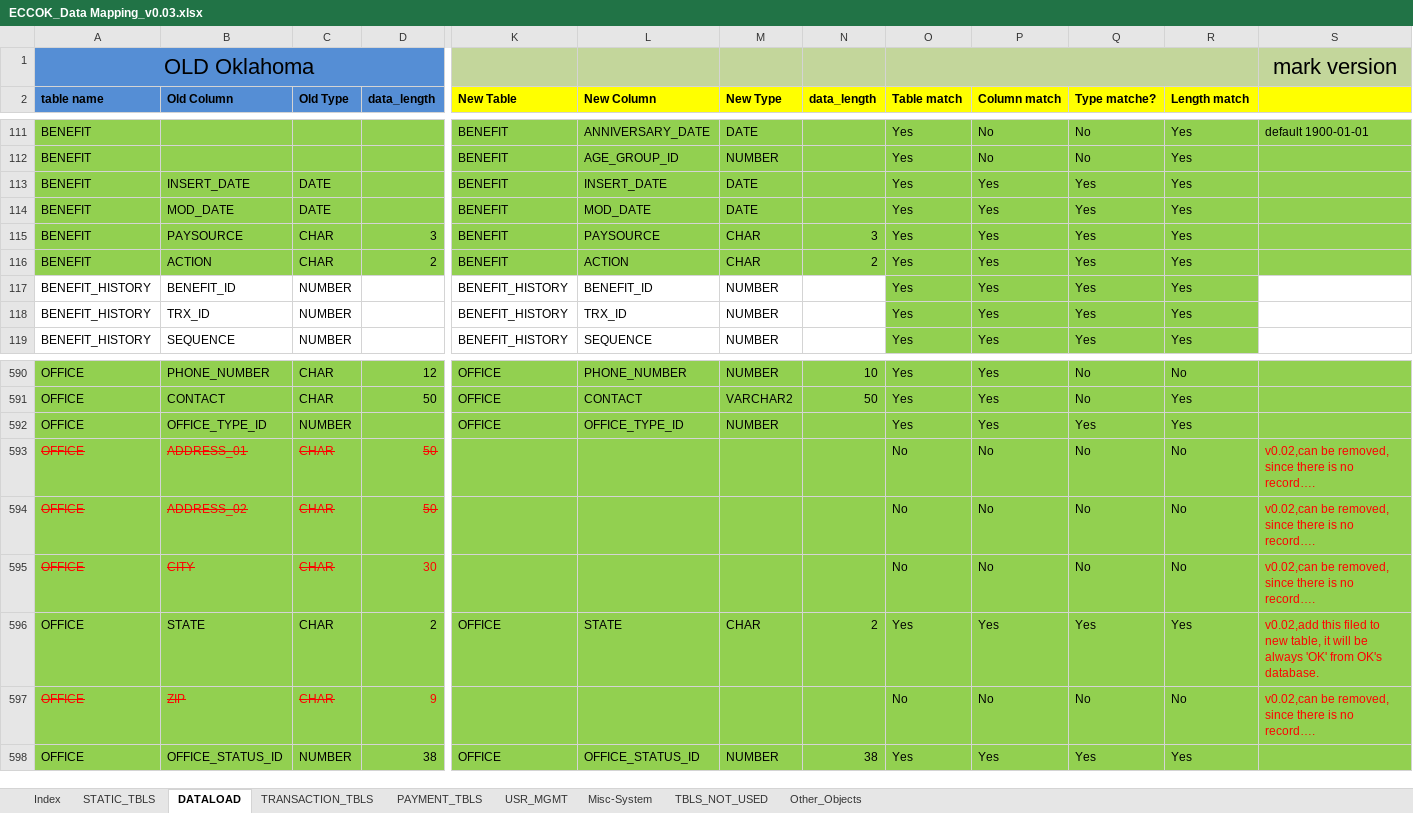
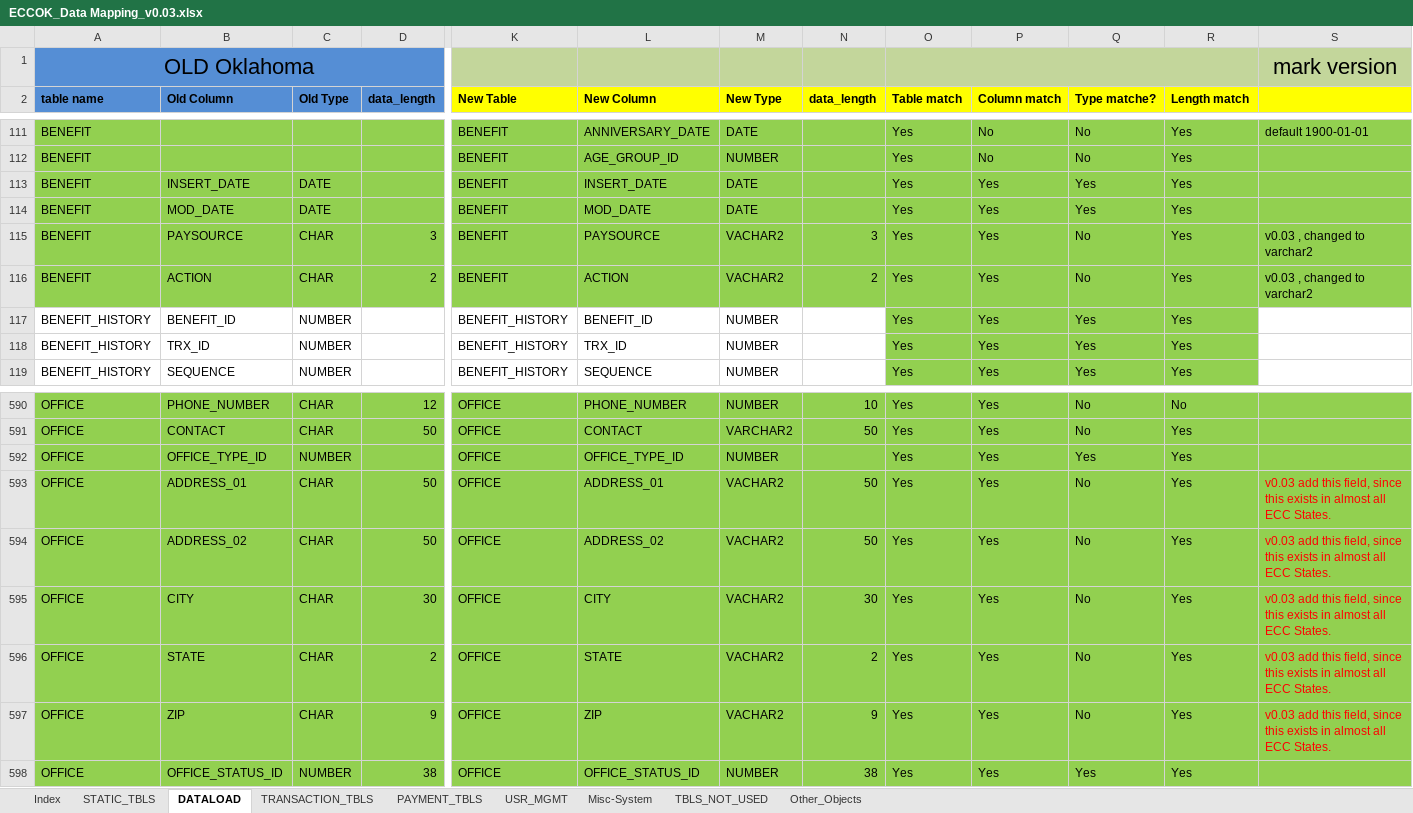
Before and after one commit to jarvis-su001/DataMappingTool, an Excel workbook: DataMappingTool/src/documents/ECCOK_Data Mapping_v0.03.xlsx, sheet DATALOAD, drawn as a sheet; only a part is shown, gaps mark what is left out; values as stored, in another font and other column widths than the file's, no borders; conditional formats not drawn; the diff covers the shown part only; the diff names each change by its address in the sheet, - before the commit and + after, or states it on an @@ line.

Commit message:
sd

```diff
--- a/DataMappingTool/src/documents/ECCOK_Data Mapping_v0.03.xlsx (sheet DATALOAD)
+++ b/DataMappingTool/src/documents/ECCOK_Data Mapping_v0.03.xlsx (sheet DATALOAD)
-M115:M116 (New Type): CHAR
+M115:M116 (New Type): VACHAR2
-Q115:Q116 (Type matche?): Yes
+Q115:Q116 (Type matche?): No
-S115:S116: (empty)
+S115:S116: v0.03 , changed to varchar2
-A593:D594 strikethrough: on
+A593:D594 strikethrough: off
-A593:D595 text colour: #FF0000
+A593:D595 text colour: black
-K593:K595 (New Table): (empty)
+K593:K595 (New Table): OFFICE
-L593 (New Column): (empty)
+L593 (New Column): ADDRESS_01
-M593:M595 (New Type): (empty)
+M593:M595 (New Type): VACHAR2
-N593:N594 (data_length): (empty)
+N593:N594 (data_length): 50
-O593:O595 (Table match): No
+O593:O595 (Table match): Yes
-P593:P595 (Column match): No
+P593:P595 (Column match): Yes
-R593:R595 (Length match): No
+R593:R595 (Length match): Yes
-S593:S595: v0.02,can be removed, since there is no record….
+S593:S595: v0.03 add this field, since this exists in almost all ECC States.
-L594 (New Column): (empty)
+L594 (New Column): ADDRESS_02
-A595:C595 strikethrough: on
+A595:C595 strikethrough: off
-L595 (New Column): (empty)
+L595 (New Column): CITY
-N595 (data_length): (empty)
+N595 (data_length): 30
-M596 (New Type): CHAR
+M596 (New Type): VACHAR2
-Q596 (Type matche?): Yes
+Q596 (Type matche?): No
-S596: v0.02,add this filed to new table, it will be always 'OK' from OK's database.
+S596: v0.03 add this field, since this exists in almost all ECC States.
-A597:C597 strikethrough: on
+A597:C597 strikethrough: off
-A597:D597 text colour: #FF0000
+A597:D597 text colour: black
-K597 (New Table): (empty)
+K597 (New Table): OFFICE
-L597 (New Column): (empty)
+L597 (New Column): ZIP
-M597 (New Type): (empty)
+M597 (New Type): VACHAR2
-N597 (data_length): (empty)
+N597 (data_length): 9
-O597 (Table match): No
+O597 (Table match): Yes
-P597 (Column match): No
+P597 (Column match): Yes
-R597 (Length match): No
+R597 (Length match): Yes
-S597: v0.02,can be removed, since there is no record….
+S597: v0.03 add this field, since this exists in almost all ECC States.
```
Also changed, not shown: 6 edited cells elsewhere in this sheet.
